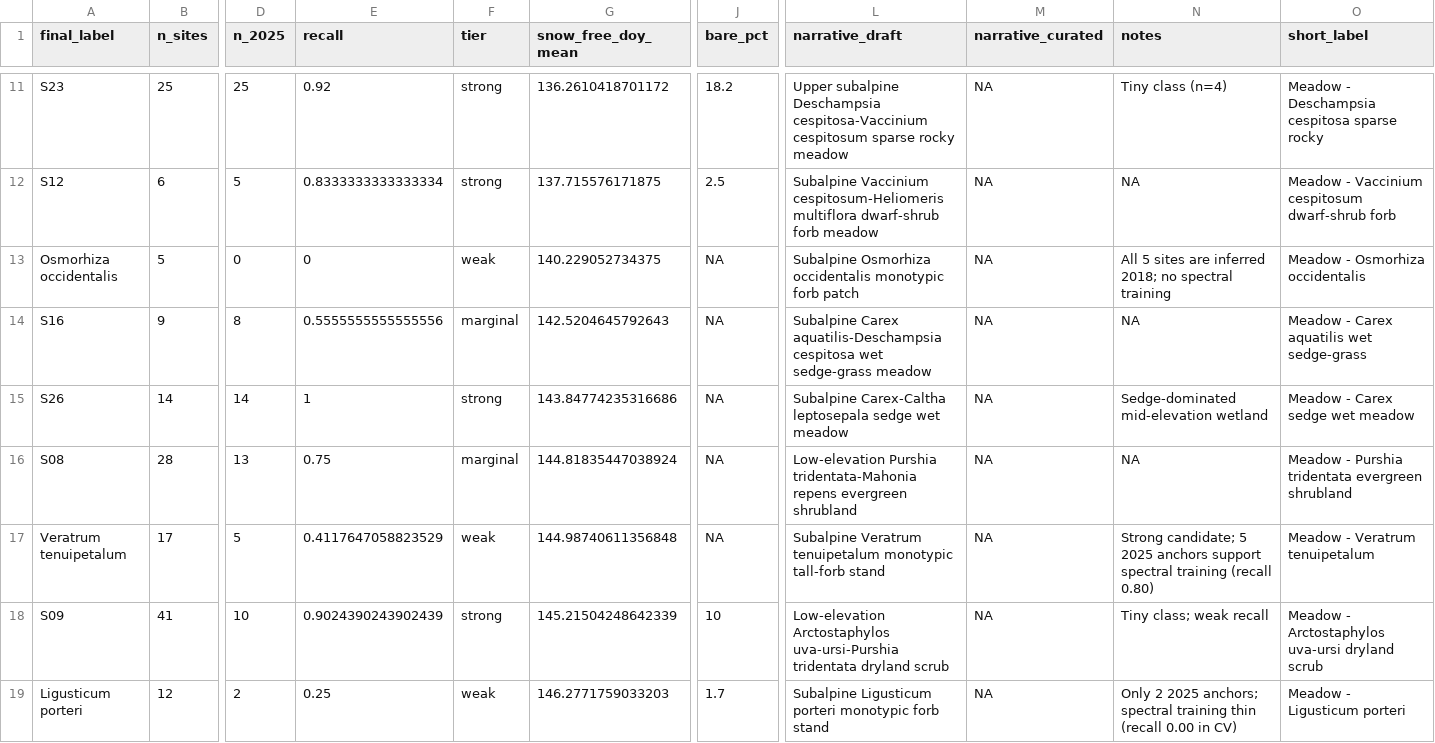
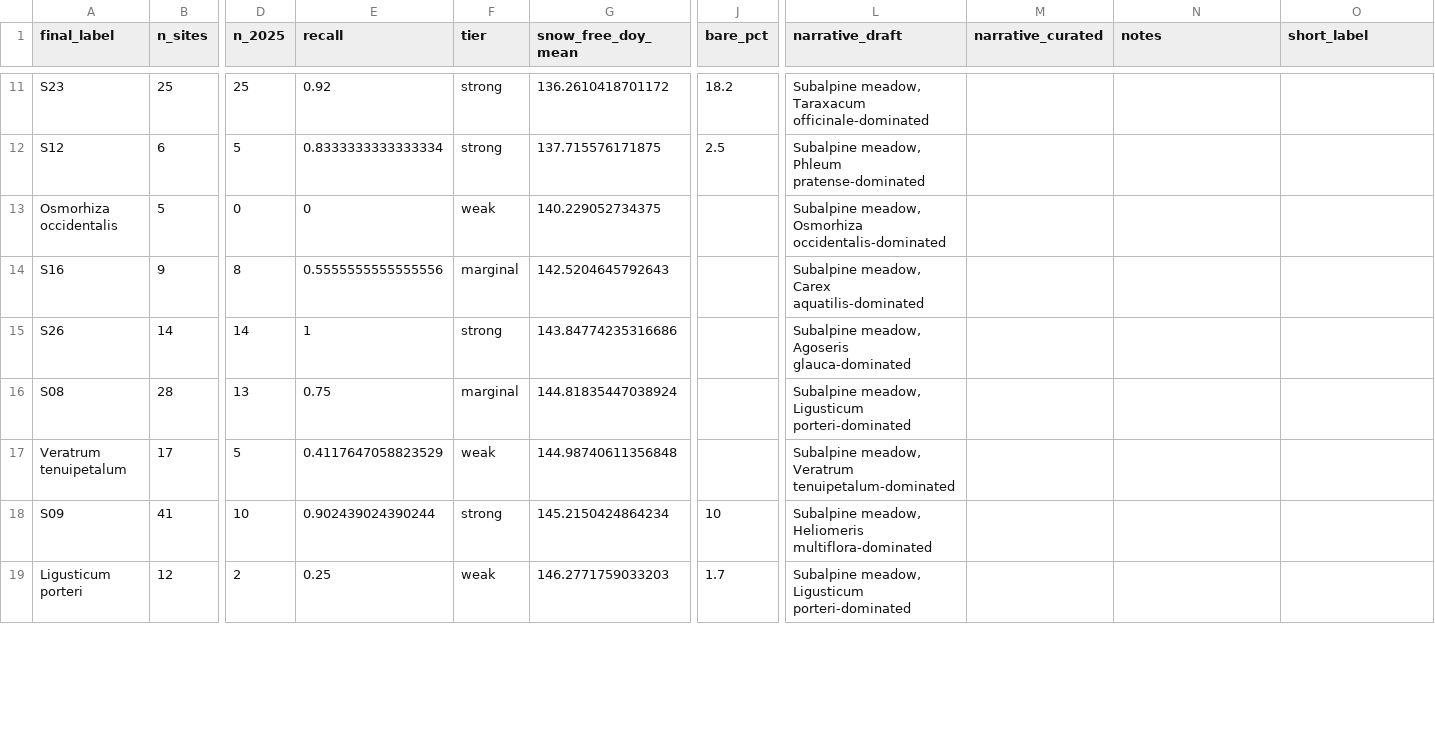
Before and after one commit to rmbl-chess/CHESS_meadow_clustering, a CSV file: data/small_reference/label_community_names.csv, drawn as a sheet; only a part is shown, gaps mark what is left out; the diff covers the shown part only; the diff names each change by its address in the sheet, - before the commit and + after, or states it on an @@ line.

```diff
--- a/data/small_reference/label_community_names.csv
+++ b/data/small_reference/label_community_names.csv
-L11 (narrative_draft): Upper subalpine Deschampsia cespitosa-Vaccinium cespitosum sparse rocky meadow
+L11 (narrative_draft): Subalpine meadow, Taraxacum officinale-dominated
-M11:M19 (narrative_curated): NA
+M11:M19 (narrative_curated): (empty)
-N11 (notes): Tiny class (n=4)
+N11 (notes): (empty)
-O11 (short_label): Meadow - Deschampsia cespitosa sparse rocky
+O11 (short_label): (empty)
-L12 (narrative_draft): Subalpine Vaccinium cespitosum-Heliomeris multiflora dwarf-shrub forb meadow
+L12 (narrative_draft): Subalpine meadow, Phleum pratense-dominated
-N12 (notes): NA
+N12 (notes): (empty)
-O12 (short_label): Meadow - Vaccinium cespitosum dwarf-shrub forb
+O12 (short_label): (empty)
-J13:J17 (bare_pct): NA
+J13:J17 (bare_pct): (empty)
-L13 (narrative_draft): Subalpine Osmorhiza occidentalis monotypic forb patch
+L13 (narrative_draft): Subalpine meadow, Osmorhiza occidentalis-dominated
-N13 (notes): All 5 sites are inferred 2018; no spectral training
+N13 (notes): (empty)
-O13 (short_label): Meadow - Osmorhiza occidentalis
+O13 (short_label): (empty)
-L14 (narrative_draft): Subalpine Carex aquatilis-Deschampsia cespitosa wet sedge-grass meadow
+L14 (narrative_draft): Subalpine meadow, Carex aquatilis-dominated
-N14 (notes): NA
+N14 (notes): (empty)
-O14 (short_label): Meadow - Carex aquatilis wet sedge-grass
+O14 (short_label): (empty)
-L15 (narrative_draft): Subalpine Carex-Caltha leptosepala sedge wet meadow
+L15 (narrative_draft): Subalpine meadow, Agoseris glauca-dominated
-N15 (notes): Sedge-dominated mid-elevation wetland
+N15 (notes): (empty)
-O15 (short_label): Meadow - Carex sedge wet meadow
+O15 (short_label): (empty)
-L16 (narrative_draft): Low-elevation Purshia tridentata-Mahonia repens evergreen shrubland
+L16 (narrative_draft): Subalpine meadow, Ligusticum porteri-dominated
-N16 (notes): NA
+N16 (notes): (empty)
-O16 (short_label): Meadow - Purshia tridentata evergreen shrubland
+O16 (short_label): (empty)
-L17 (narrative_draft): Subalpine Veratrum tenuipetalum monotypic tall-forb stand
+L17 (narrative_draft): Subalpine meadow, Veratrum tenuipetalum-dominated
-N17 (notes): Strong candidate; 5 2025 anchors support spectral training (recall 0.80)
+N17 (notes): (empty)
-O17 (short_label): Meadow - Veratrum tenuipetalum
+O17 (short_label): (empty)
-E18 (recall): 0.9024390243902439
+E18 (recall): 0.902439024390244
-G18 (snow_free_doy_mean): 145.21504248642339
+G18 (snow_free_doy_mean): 145.2150424864234
-L18 (narrative_draft): Low-elevation Arctostaphylos uva-ursi-Purshia tridentata dryland scrub
+L18 (narrative_draft): Subalpine meadow, Heliomeris multiflora-dominated
-N18 (notes): Tiny class; weak recall
+N18 (notes): (empty)
-O18 (short_label): Meadow - Arctostaphylos uva-ursi dryland scrub
+O18 (short_label): (empty)
-L19 (narrative_draft): Subalpine Ligusticum porteri monotypic forb stand
+L19 (narrative_draft): Subalpine meadow, Ligusticum porteri-dominated
-N19 (notes): Only 2 2025 anchors; spectral training thin (recall 0.00 in CV)
+N19 (notes): (empty)
-O19 (short_label): Meadow - Ligusticum porteri
+O19 (short_label): (empty)
```
Also changed, not shown: 97 edited cells elsewhere in this file.
